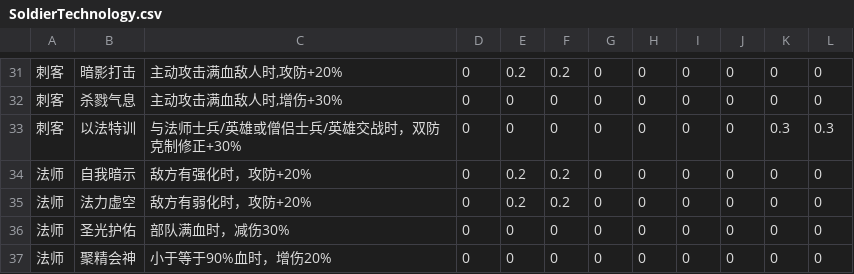
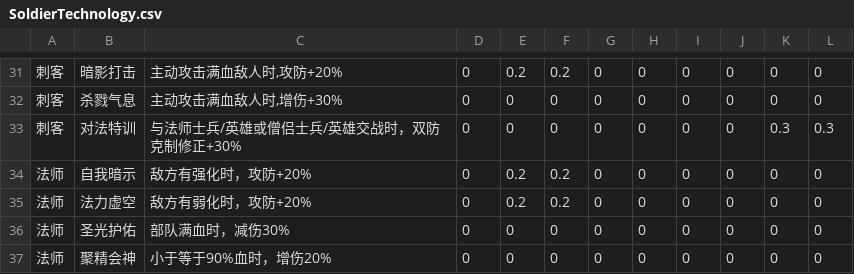
Before and after one commit to maiyaoqiang-org/langrissar, a CSV file: src/static/data/SoldierTechnology.csv, drawn as a sheet; only a part is shown, gaps mark what is left out; the diff names each change by its address in the sheet, - before the commit and + after, or states it on an @@ line.

```diff
--- a/src/static/data/SoldierTechnology.csv
+++ b/src/static/data/SoldierTechnology.csv
-B33: 以法特训
+B33: 对法特训
```
Also changed, not shown: src/static/data/梦战士兵科技数据.csv, 2 other files.
